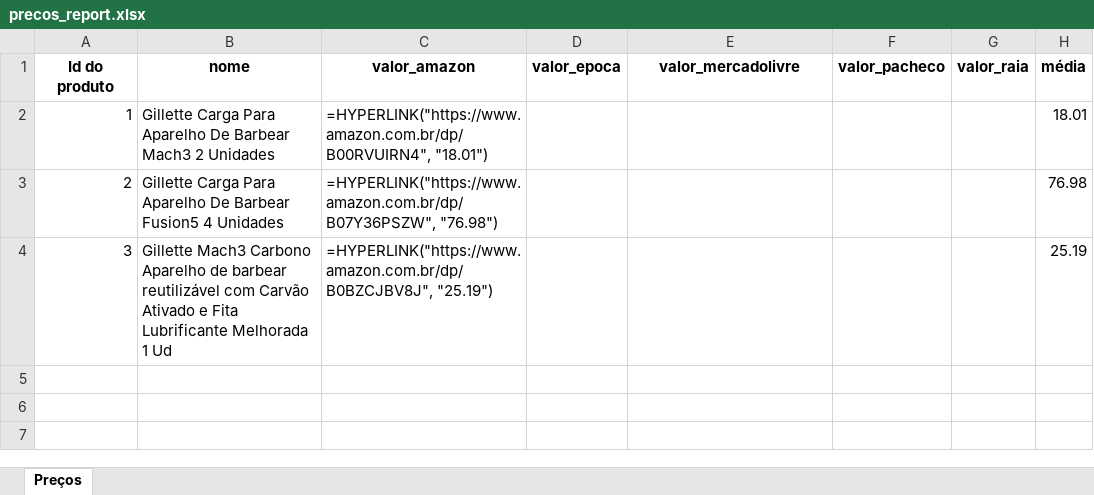
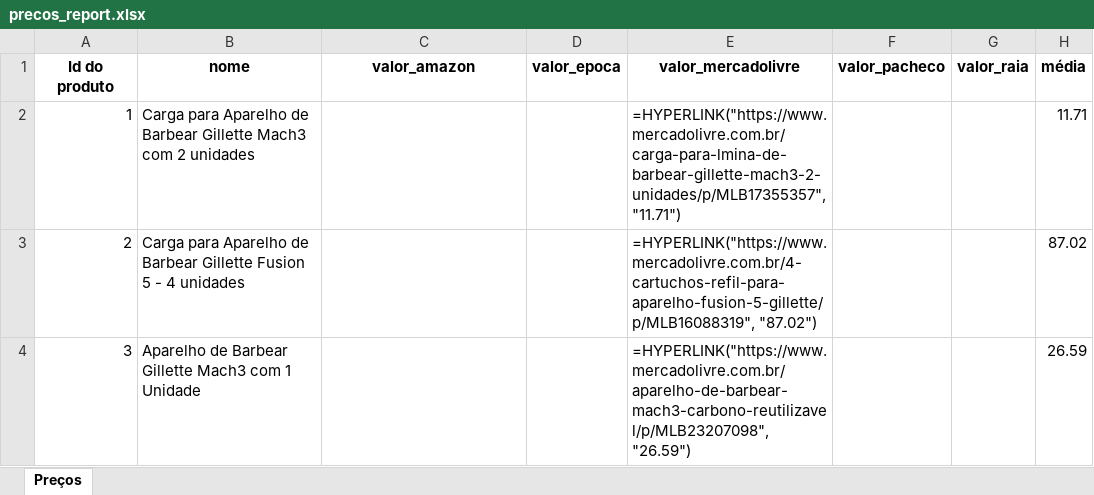
Before and after one commit to raphaelterencio/Pessoal, an Excel workbook: precos/precos_report.xlsx, sheet Preços, drawn as a sheet; values as stored, in another font and other column widths than the file's, no borders; formulas without a stored value are shown as written; the diff names each change by its address in the sheet, - before the commit and + after, or states it on an @@ line.

Commit message:
Amazon e Meli funcionando perfeitamente

```diff
--- a/precos/precos_report.xlsx (sheet Preços)
+++ b/precos/precos_report.xlsx (sheet Preços)
-B2 (nome): Gillette Carga Para Aparelho De Barbear Mach3 2 Unidades
+B2 (nome): Carga para Aparelho de Barbear Gillette Mach3 com 2 unidades
-C2 (valor_amazon): =HYPERLINK("https://www.amazon.com.br/dp/B00RVUIRN4", "18.01")
+C2 (valor_amazon): (empty)
-E2 (valor_mercadolivre): (empty)
+E2 (valor_mercadolivre): =HYPERLINK("https://www.mercadolivre.com.br/carga-para-lmina-de-barbear-gillette-mach3-2-unidades/p/MLB17355357", "11.71")
-H2 (média): 18.01
+H2 (média): 11.71
-B3 (nome): Gillette Carga Para Aparelho De Barbear Fusion5 4 Unidades
+B3 (nome): Carga para Aparelho de Barbear Gillette Fusion 5 - 4 unidades
-C3 (valor_amazon): =HYPERLINK("https://www.amazon.com.br/dp/B07Y36PSZW", "76.98")
+C3 (valor_amazon): (empty)
-E3 (valor_mercadolivre): (empty)
+E3 (valor_mercadolivre): =HYPERLINK("https://www.mercadolivre.com.br/4-cartuchos-refil-para-aparelho-fusion-5-gillette/p/MLB16088319", "87.02")
-H3 (média): 76.98
+H3 (média): 87.02
-B4 (nome): Gillette Mach3 Carbono Aparelho de barbear reutilizável com Carvão Ativado e Fita Lubrificante Melhorada 1 Ud
+B4 (nome): Aparelho de Barbear Gillette Mach3 com 1 Unidade
-C4 (valor_amazon): =HYPERLINK("https://www.amazon.com.br/dp/B0BZCJBV8J", "25.19")
+C4 (valor_amazon): (empty)
-E4 (valor_mercadolivre): (empty)
+E4 (valor_mercadolivre): =HYPERLINK("https://www.mercadolivre.com.br/aparelho-de-barbear-mach3-carbono-reutilizavel/p/MLB23207098", "26.59")
-H4 (média): 25.19
+H4 (média): 26.59
```
Also changed, not shown: 6 other files.
